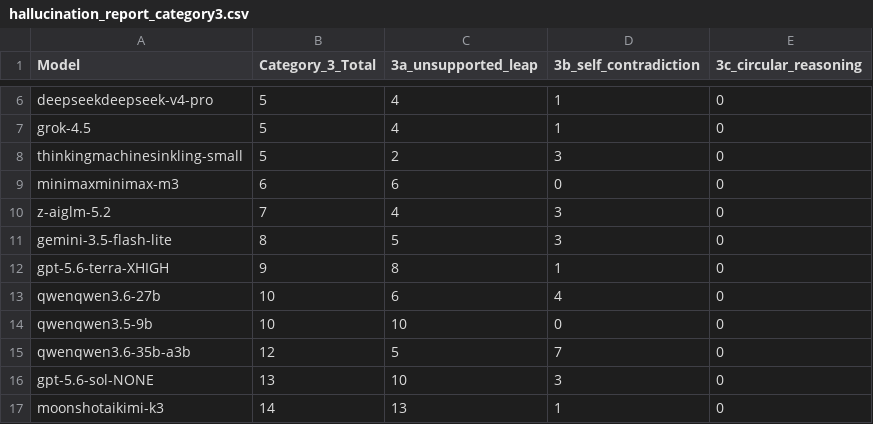
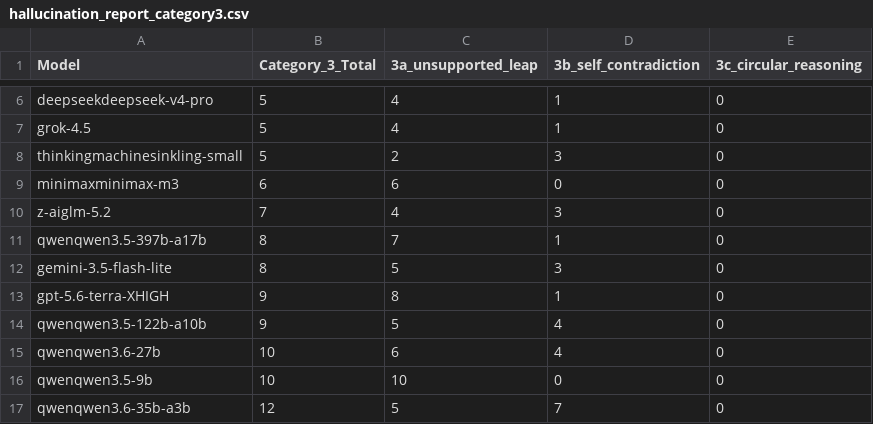
Before and after one commit to fit-alessandro-berti/pm-llm-benchmark3, a CSV file: hallucinations/hallucination_report_category3.csv, drawn as a sheet; only a part is shown, gaps mark what is left out; the shorter side is filled out with more unchanged rows; the diff names each change by its address in the sheet, - before the commit and + after, or states it on an @@ line.

```diff
--- a/hallucinations/hallucination_report_category3.csv
+++ b/hallucinations/hallucination_report_category3.csv
+row 11: qwenqwen3.5-397b-a17b | 8 | 7 | 1 | 0
+row 14: qwenqwen3.5-122b-a10b | 9 | 5 | 4 | 0
```
Also changed, not shown: hallucinations/hallucination_report.csv, hallucinations/hallucination_report_category1.csv, 15 other files.
